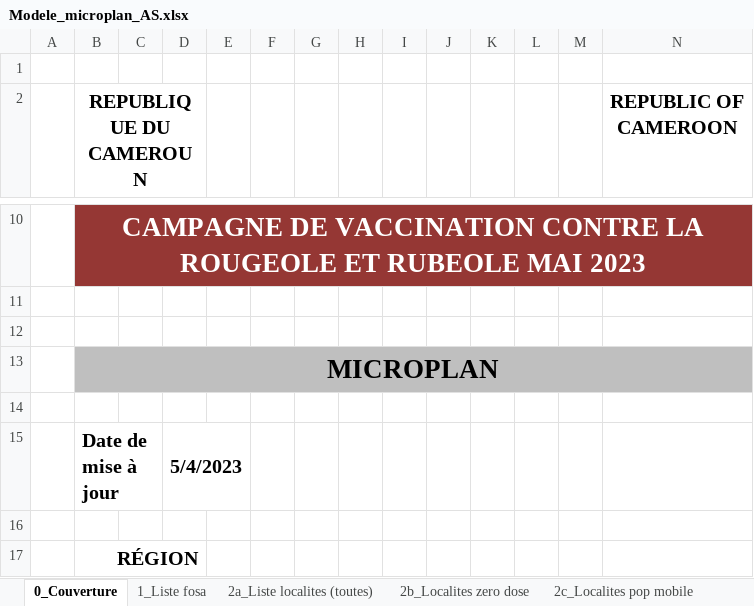
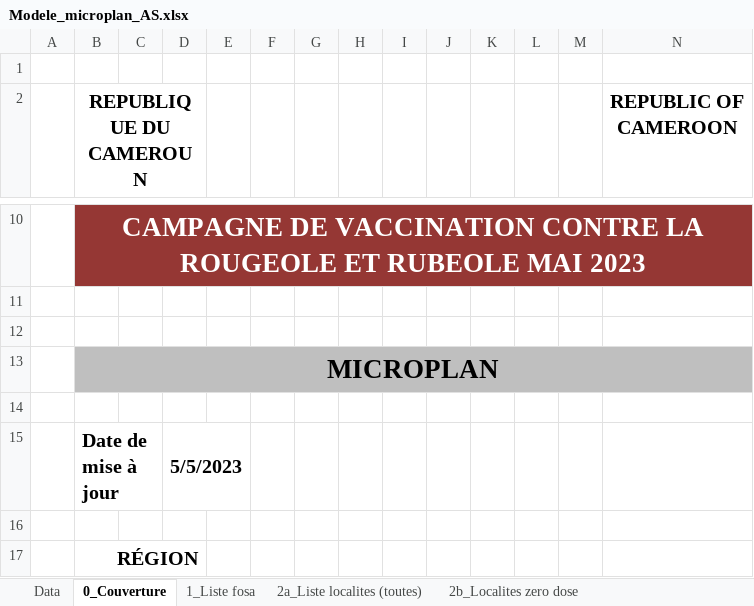
Before and after one commit to madewulf/microplans-cmr, an Excel workbook: Modele_microplan_AS.xlsx, sheet 0_Couverture, drawn as a sheet; only a part is shown, gaps mark what is left out; values as stored, in another font and other column widths than the file's, no borders; charts and pictures not drawn; the diff names each change by its address in the sheet, - before the commit and + after, or states it on an @@ line.

```diff
--- a/Modele_microplan_AS.xlsx (sheet 0_Couverture)
+++ b/Modele_microplan_AS.xlsx (sheet 0_Couverture)
+sheet tab: Data
-D15: 5/4/2023
+D15: 5/5/2023
```
Also changed, not shown: sheet 8. Vaccin et Intrants, sheet 7a.Chaine de Froid, sheet 5b. Itineraire equipe, sheet 5a. Itineraire mobsoc, sheet 2a_Liste localites (toutes), sheet 10_Synthese, 3 more sheets, other sheet tabs, formulas that keep their value, charts or pictures, 1 other file.
